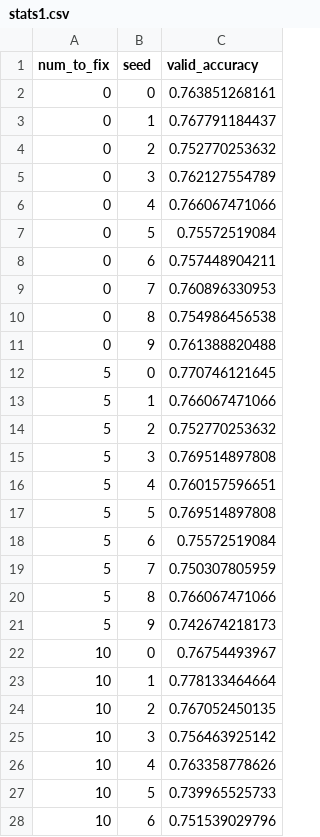
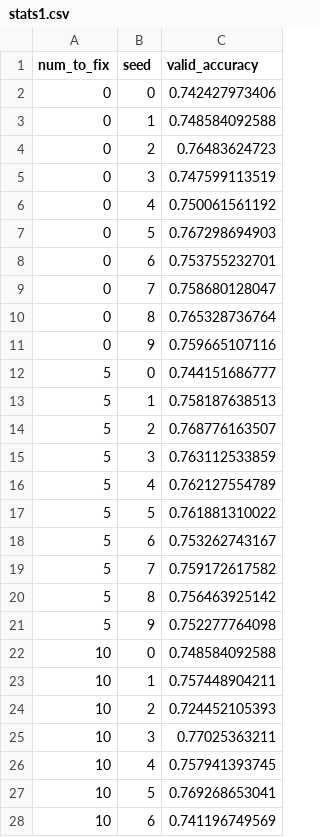
Before and after one commit to christopher-beckham/msc, a CSV file: notebooks/feature_ranking_out_adaptive/stats1.csv, drawn as a sheet; only a part is shown; the diff covers the shown part only.

Commit message:
More exps for feature ranking and other stuff

```diff
--- a/notebooks/feature_ranking_out_adaptive/stats1.csv
+++ b/notebooks/feature_ranking_out_adaptive/stats1.csv
@@ -1,28 +1,28 @@
 num_to_fix,seed,valid_accuracy
-0,0,0.763851268161
-0,1,0.767791184437
-0,2,0.752770253632
-0,3,0.762127554789
-0,4,0.766067471066
-0,5,0.75572519084
-0,6,0.757448904211
-0,7,0.760896330953
-0,8,0.754986456538
-0,9,0.761388820488
-5,0,0.770746121645
-5,1,0.766067471066
-5,2,0.752770253632
-5,3,0.769514897808
-5,4,0.760157596651
-5,5,0.769514897808
-5,6,0.75572519084
-5,7,0.750307805959
-5,8,0.766067471066
-5,9,0.742674218173
-10,0,0.76754493967
-10,1,0.778133464664
-10,2,0.767052450135
-10,3,0.756463925142
-10,4,0.763358778626
-10,5,0.739965525733
-10,6,0.751539029796
+0,0,0.742427973406
+0,1,0.748584092588
+0,2,0.76483624723
+0,3,0.747599113519
+0,4,0.750061561192
+0,5,0.767298694903
+0,6,0.753755232701
+0,7,0.758680128047
+0,8,0.765328736764
+0,9,0.759665107116
+5,0,0.744151686777
+5,1,0.758187638513
+5,2,0.768776163507
+5,3,0.763112533859
+5,4,0.762127554789
+5,5,0.761881310022
+5,6,0.753262743167
+5,7,0.759172617582
+5,8,0.756463925142
+5,9,0.752277764098
+10,0,0.748584092588
+10,1,0.757448904211
+10,2,0.724452105393
+10,3,0.77025363211
+10,4,0.757941393745
+10,5,0.769268653041
+10,6,0.741196749569
```
Also changed, not shown: 33 edited cells elsewhere in this file, notebooks/feature_ranking_out_adaptive/stats20.csv, 12 other files.
